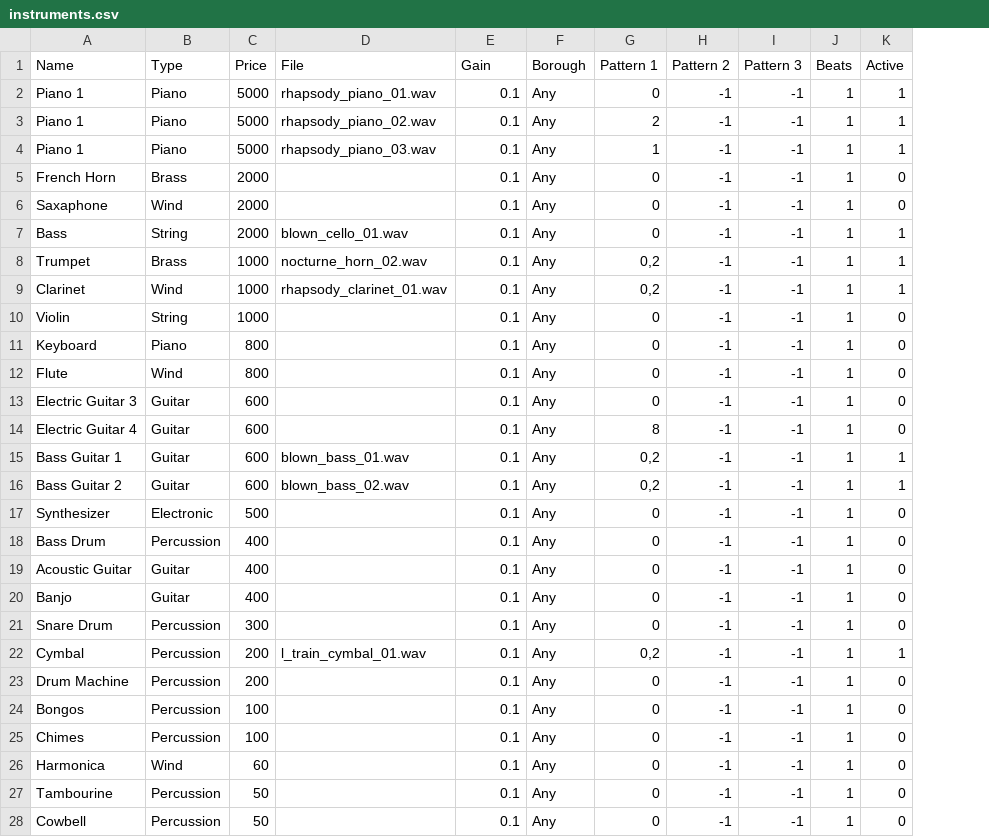
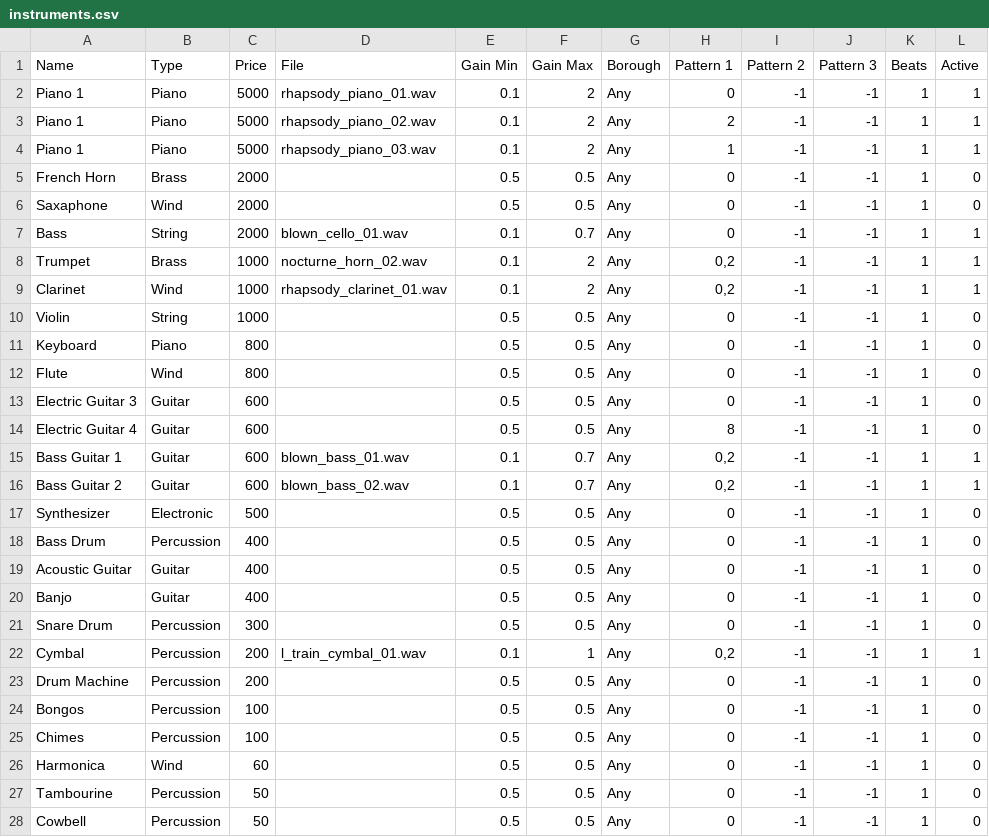
Before and after one commit to beefoo/music-lab-scripts, a CSV file: 01_subway/data/instruments.csv, drawn as a sheet; only a part is shown; the diff covers the shown part only; the diff names each change by its address in the sheet, - before the commit and + after, or states it on an @@ line.

Commit message:
first pass at gain min/max, added gain sandbox

```diff
--- a/01_subway/data/instruments.csv
+++ b/01_subway/data/instruments.csv
+column F (Gain Max), rows 2-28: 2 | 2 | 2 | 0.5 | 0.5 | 0.7 | 2 | 2 | 0.5 | 0.5 | 0.5 | 0.5 | 0.5 | 0.7 | 0.7 | 0.5 | 0.5 | 0.5 | 0.5 | 0.5 | 1 | 0.5 | 0.5 | 0.5 | 0.5 | 0.5 | 0.5
-E1: Gain
+E1: Gain Min
-E5:E6 (Gain Min): 0.1
+E5:E6 (Gain Min): 0.5
-E10:E14 (Gain Min): 0.1
+E10:E14 (Gain Min): 0.5
-E17:E21 (Gain Min): 0.1
+E17:E21 (Gain Min): 0.5
-E23:E28 (Gain Min): 0.1
+E23:E28 (Gain Min): 0.5
```
Also changed, not shown: 5 added rows and 7 edited cells elsewhere in this file, 01_subway/data/ck_instruments.csv, 01_subway/data/ck_summary.csv, 10 other files.
